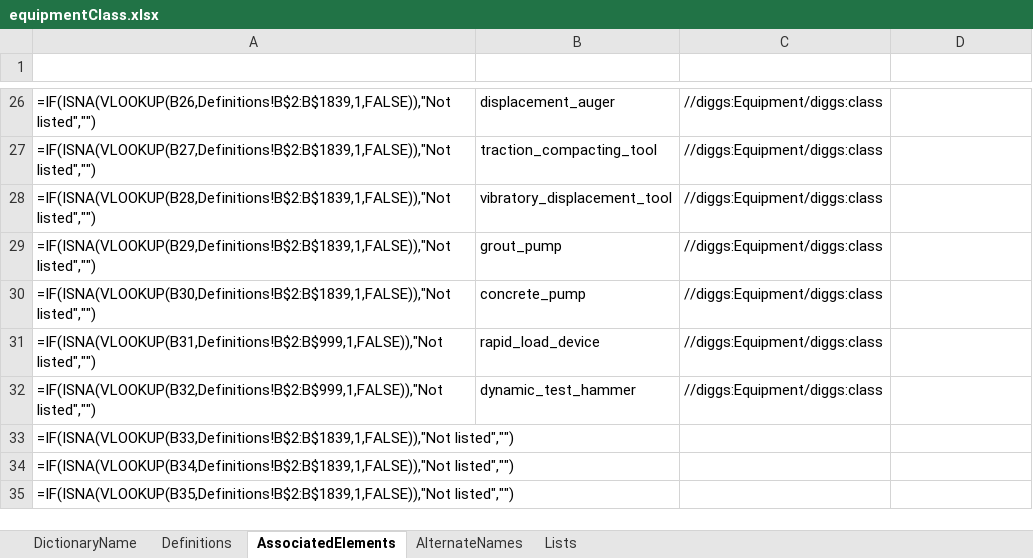
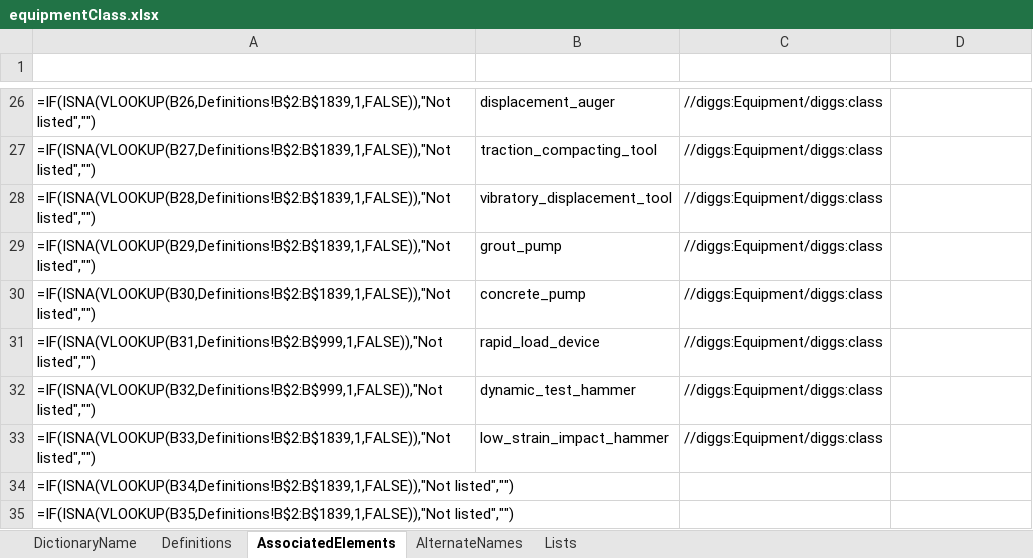
Before and after one commit to DIGGSml/def, an Excel workbook: Codelist Excel Files and Conversion Templates to XML/equipmentClass.xlsx, sheet AssociatedElements, drawn as a sheet; only a part is shown, gaps mark what is left out; values as stored, in another font and other column widths than the file's, no borders; formulas without a stored value are shown as written; table styles not drawn; the diff names each change by its address in the sheet, - before the commit and + after, or states it on an @@ line.

Commit message:
S29 - low-strain integrity test dictionaries, equipment class, and registry
New lowStrainTestMethod.xml (pulse_echo / transient_response), new
equipmentClass.xml#low_strain_impact_hammer, new properties.xml#defect_depth
(the low-strain integrity test's interpreted result). Registers NF P94-160-2
and NF P94-160-4, the French national counterparts to ASTM D5882's two
internal methods. Also flags the pre-existing astm_d5882 registry entry as
registryStatus=withdrawn (withdrawn by ASTM in 2025, no replacement named) -
a factual correction found while researching the standard, not previously
recorded.

```diff
--- a/Codelist Excel Files and Conversion Templates to XML/equipmentClass.xlsx (sheet AssociatedElements)
+++ b/Codelist Excel Files and Conversion Templates to XML/equipmentClass.xlsx (sheet AssociatedElements)
-B33 (ID): (empty)
+B33 (ID): low_strain_impact_hammer
-C33 (SourceElement): (empty)
+C33 (SourceElement): //diggs:Equipment/diggs:class
```
Also changed, not shown: sheet Definitions, Codelist Excel Files and Conversion Templates to XML/properties.xlsx, 5 other files.
